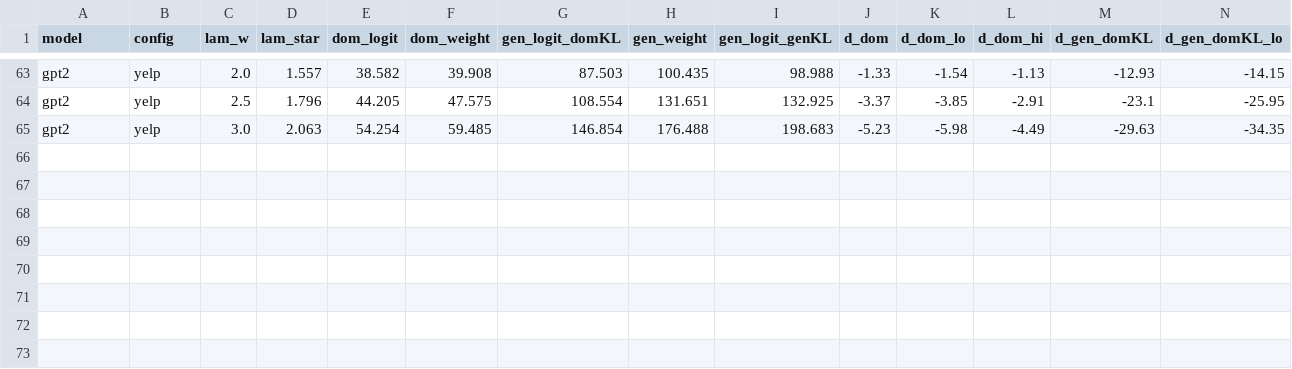
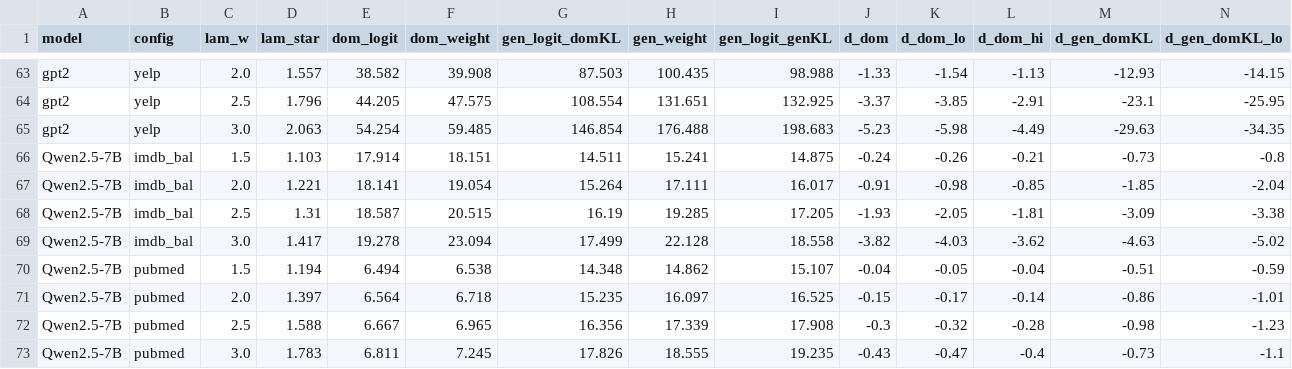
Before and after one commit to alexroehrs/dynalora, a CSV file: results/level2/analysis/replication_eqdiv.csv, drawn as a sheet; only a part is shown, gaps mark what is left out; rows hold the shown columns only; the diff names each change by its address in the sheet, - before the commit and + after, or states it on an @@ line.

```diff
--- a/results/level2/analysis/replication_eqdiv.csv
+++ b/results/level2/analysis/replication_eqdiv.csv
+row 66: Qwen2.5-7B | imdb_bal | 1.5 | 1.103 | 17.914 | 18.151 | 14.511 | 15.241 | 14.875 | -0.24 | -0.26 | -0.21 | -0.73 | -0.8
+row 67: Qwen2.5-7B | imdb_bal | 2.0 | 1.221 | 18.141 | 19.054 | 15.264 | 17.111 | 16.017 | -0.91 | -0.98 | -0.85 | -1.85 | -2.04
+row 68: Qwen2.5-7B | imdb_bal | 2.5 | 1.31 | 18.587 | 20.515 | 16.19 | 19.285 | 17.205 | -1.93 | -2.05 | -1.81 | -3.09 | -3.38
+row 69: Qwen2.5-7B | imdb_bal | 3.0 | 1.417 | 19.278 | 23.094 | 17.499 | 22.128 | 18.558 | -3.82 | -4.03 | -3.62 | -4.63 | -5.02
+row 70: Qwen2.5-7B | pubmed | 1.5 | 1.194 | 6.494 | 6.538 | 14.348 | 14.862 | 15.107 | -0.04 | -0.05 | -0.04 | -0.51 | -0.59
+row 71: Qwen2.5-7B | pubmed | 2.0 | 1.397 | 6.564 | 6.718 | 15.235 | 16.097 | 16.525 | -0.15 | -0.17 | -0.14 | -0.86 | -1.01
+row 72: Qwen2.5-7B | pubmed | 2.5 | 1.588 | 6.667 | 6.965 | 16.356 | 17.339 | 17.908 | -0.3 | -0.32 | -0.28 | -0.98 | -1.23
+row 73: Qwen2.5-7B | pubmed | 3.0 | 1.783 | 6.811 | 7.245 | 17.826 | 18.555 | 19.235 | -0.43 | -0.47 | -0.4 | -0.73 | -1.1
```
Also changed, not shown: results/level2/analysis/mauve__gpt2-large.csv, results/level2/analysis/replication_bench_eq.csv, 19 other files.
